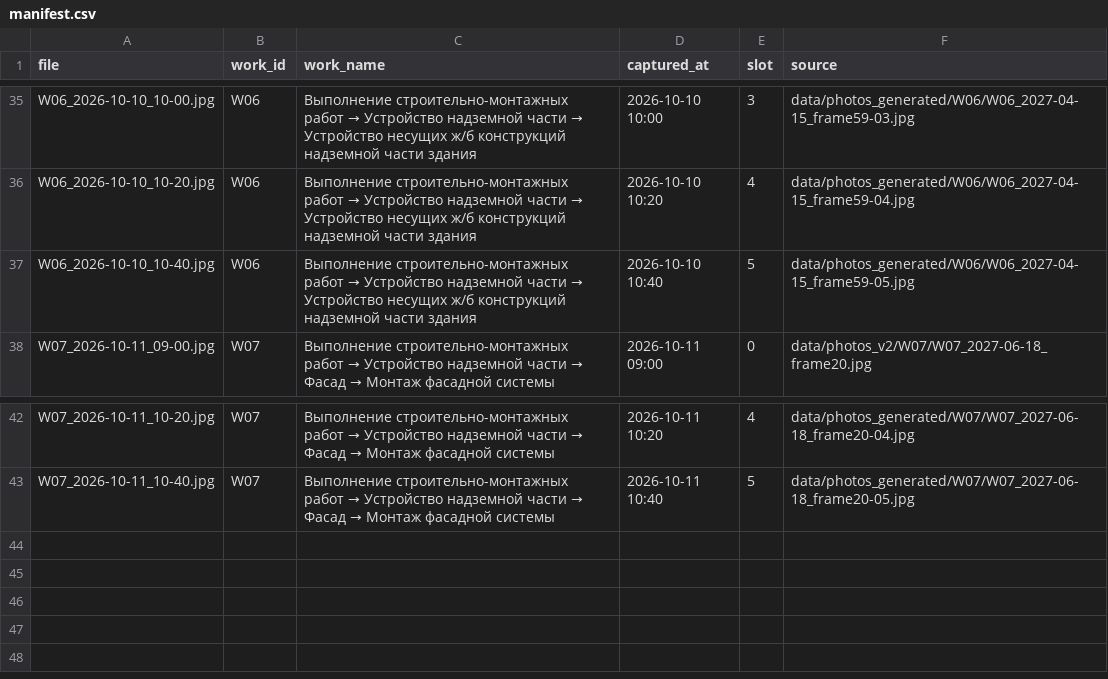
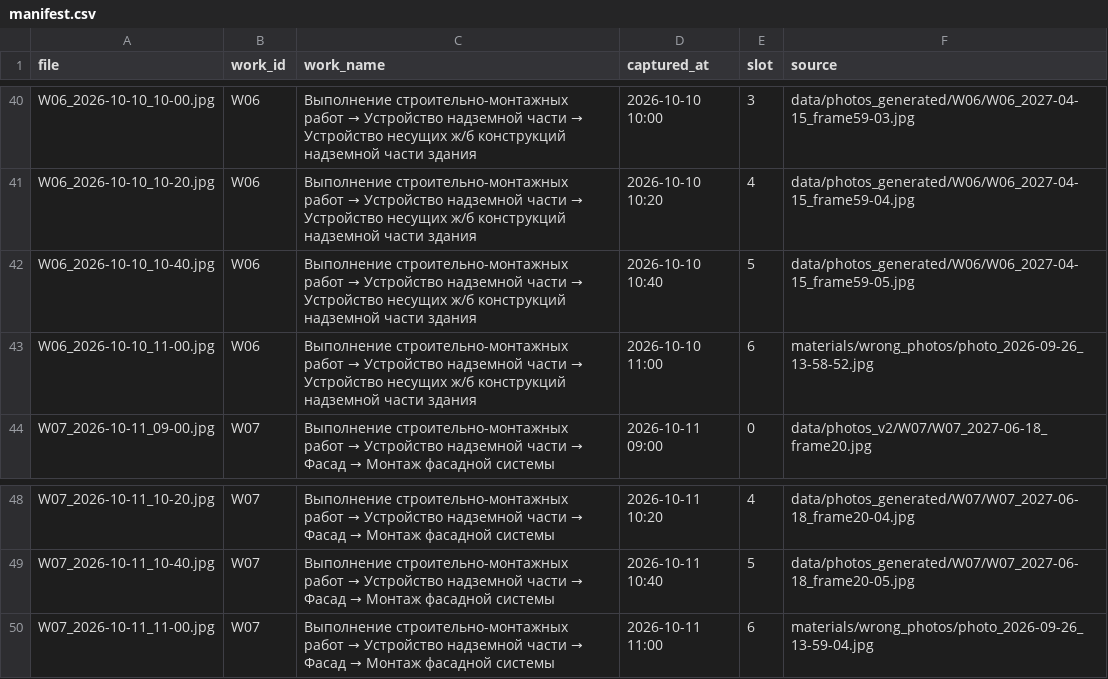
Before and after one commit to franktestuser2/ai_construction, a CSV file: data/photos_slots/manifest.csv, drawn as a sheet; only a part is shown, gaps mark what is left out; the diff covers the shown part only; the diff names each change by its address in the sheet, - before the commit and + after, or states it on an @@ line.

```diff
--- a/data/photos_slots/manifest.csv
+++ b/data/photos_slots/manifest.csv
+row 43: W06_2026-10-10_11-00.jpg | W06 | Выполнение строительно-монтажных работ → Устройство надземной части → Устройство несущих ж/б конструкций надземной части здания | 2026-10-10 11:00 | 6 | materials/wrong_photos/photo_2026-09-26_13-58-52.jpg
+row 50: W07_2026-10-11_11-00.jpg | W07 | Выполнение строительно-монтажных работ → Устройство надземной части → Фасад → Монтаж фасадной системы | 2026-10-11 11:00 | 6 | materials/wrong_photos/photo_2026-09-26_13-59-04.jpg
```
Also changed, not shown: 5 added rows elsewhere in this file, 25 other files.
